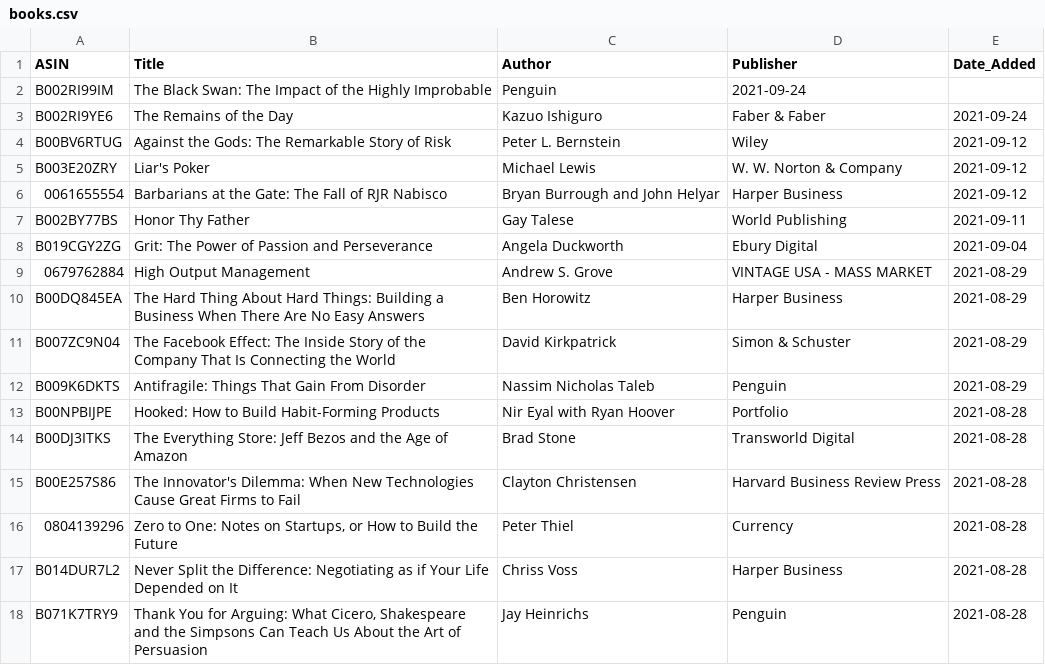
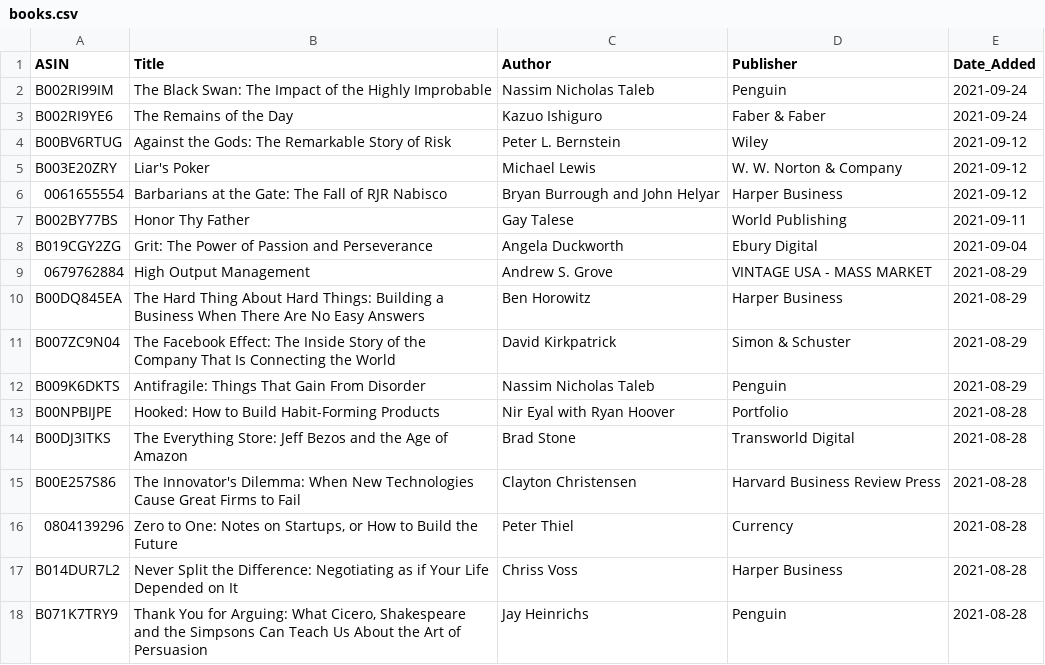
Before and after one commit to jacechua/infinite-library-babel, a CSV file: books.csv, drawn as a sheet.

Commit message:
Update books.csv

```diff
--- a/books.csv
+++ b/books.csv
@@ -1,3 +1,3 @@
 ASIN,Title,Author,Publisher,Date_Added
-B002RI99IM,"The Black Swan: The Impact of the Highly Improbable",Penguin,2021-09-24
+B002RI99IM,"The Black Swan: The Impact of the Highly Improbable",Nassim Nicholas Taleb,Penguin,2021-09-24
 B002RI9YE6,"The Remains of the Day",Kazuo Ishiguro,Faber & Faber,2021-09-24
```
